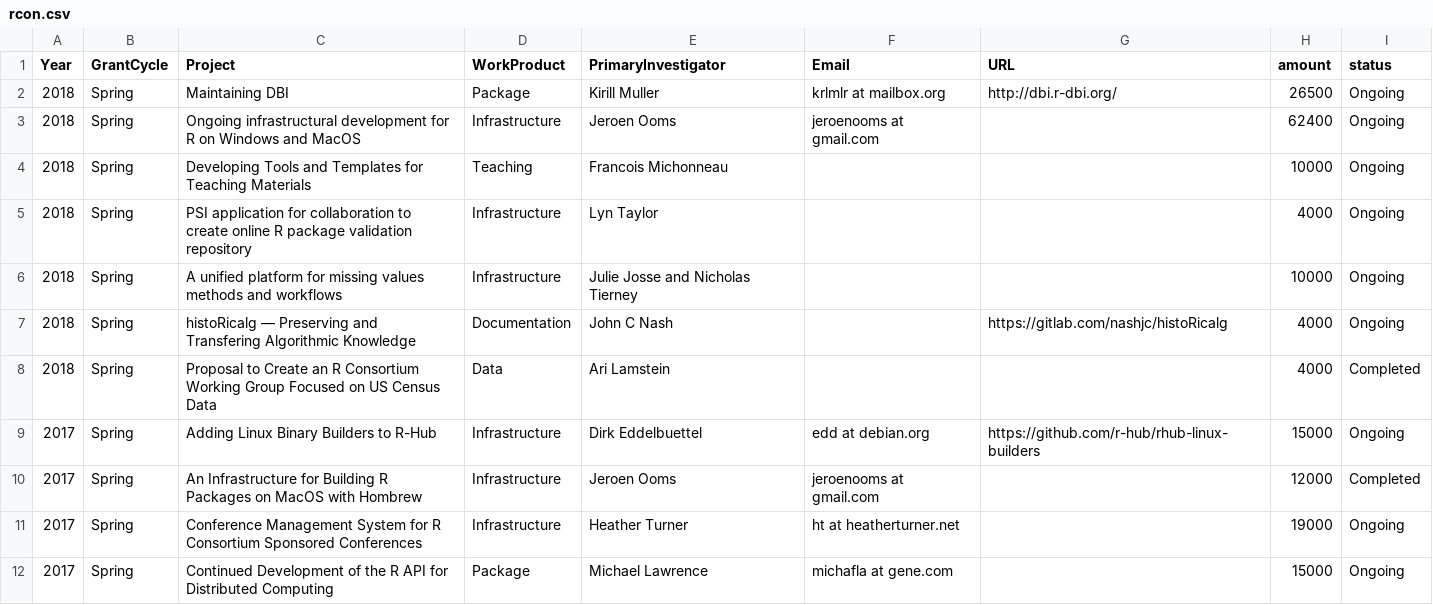
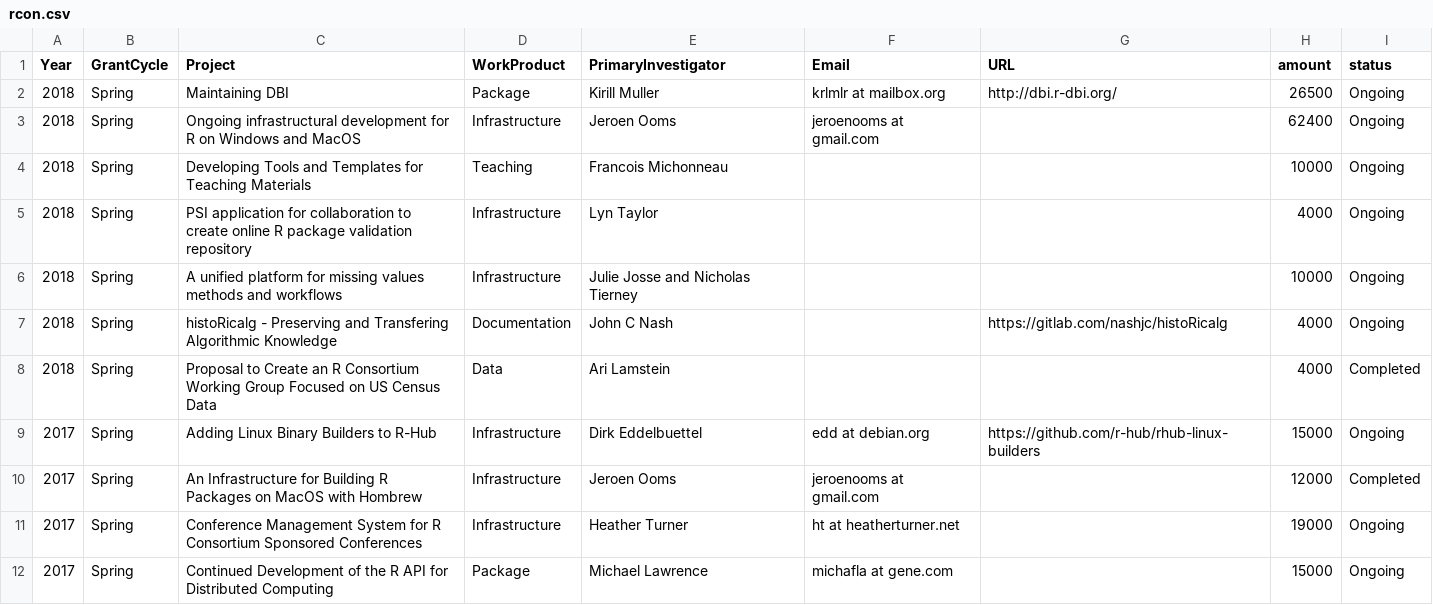
Before and after one commit to RConsortium/project-analysis, a CSV file: data/rcon.csv, drawn as a sheet; only a part is shown; the diff names each change by its address in the sheet, - before the commit and + after, or states it on an @@ line.

Commit message:
Update rcon.csv

```diff
--- a/data/rcon.csv
+++ b/data/rcon.csv
-C7 (Project): histoRicalg — Preserving and…
+C7 (Project): histoRicalg - Preserving and…
```
